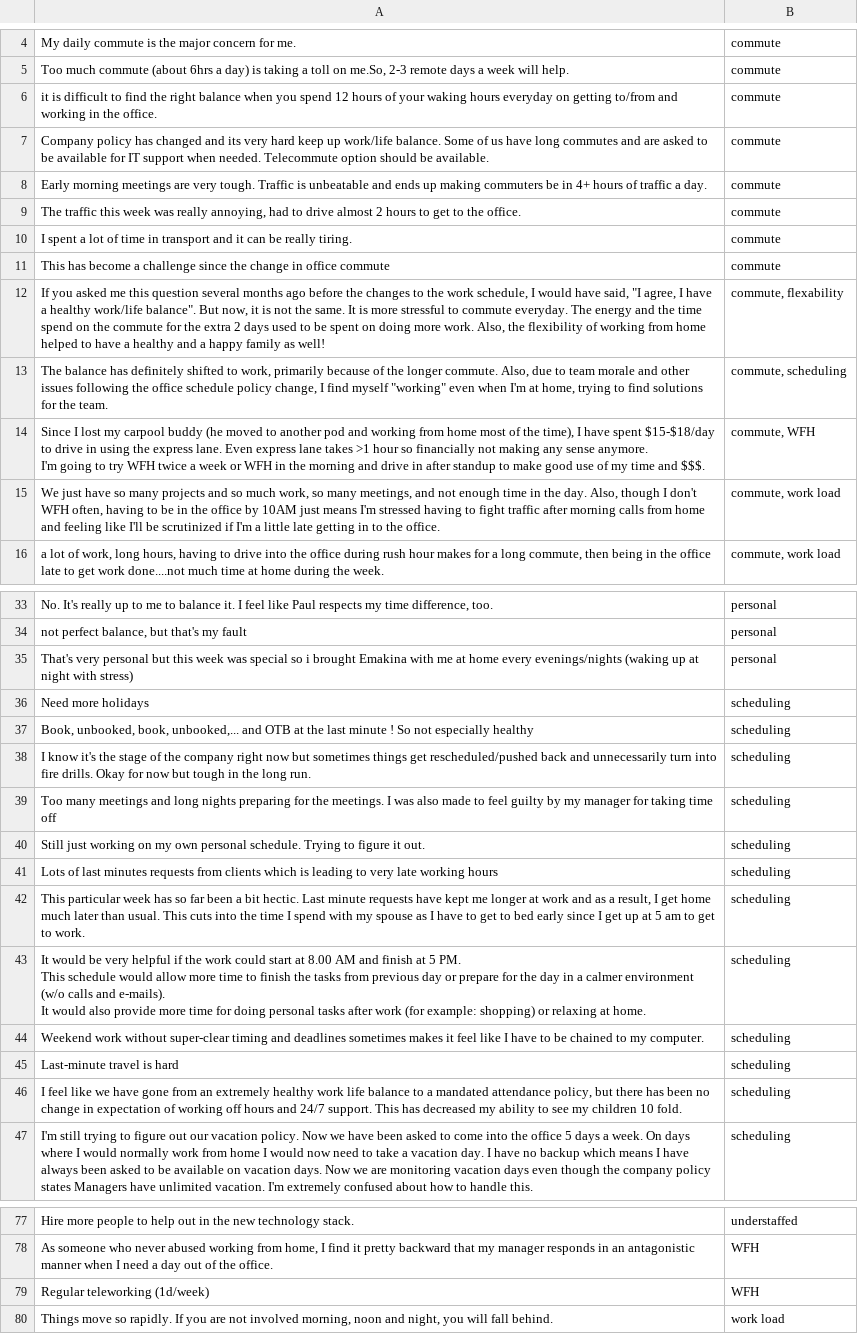
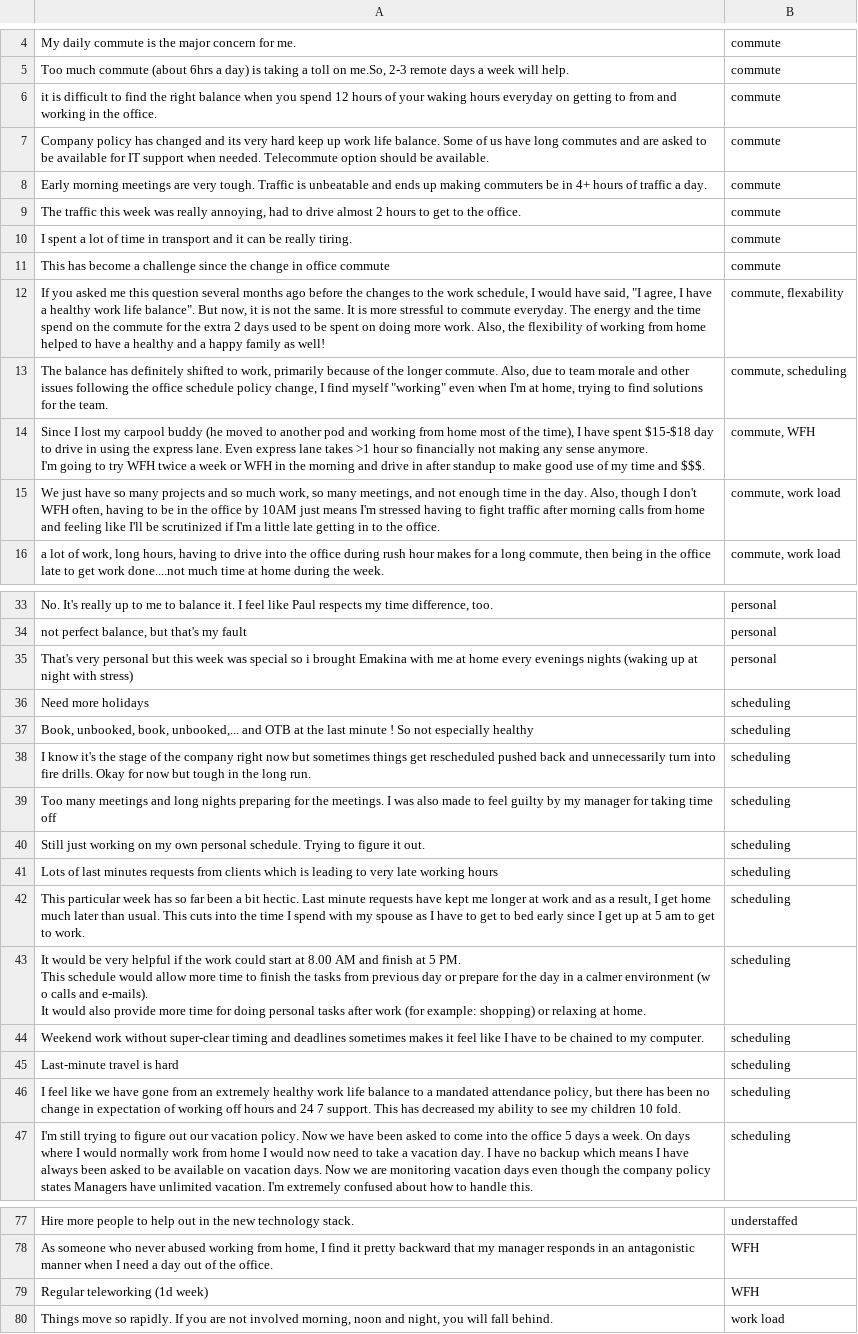
Before and after one commit to johnw335/Comment_Classification, a CSV file: lib/seeds/Balance_seed.csv, drawn as a sheet; only a part is shown, gaps mark what is left out; the diff covers the shown part only; the diff names each change by its address in the sheet, - before the commit and + after, or states it on an @@ line.

Commit message:
added seeds

```diff
--- a/lib/seeds/Balance_seed.csv
+++ b/lib/seeds/Balance_seed.csv
-A6: …on getting to/from and working…
+A6: …on getting to from and working…
-A7: …keep up work/life balance. Some…
+A7: …keep up work life balance. Some…
-A12: …a healthy work/life balance". But…
+A12: …a healthy work life balance". But…
-A14: …have spent $15-$18/day to drive…
+A14: …have spent $15-$18 day to drive…
-A35: …home every evenings/nights (waking up…
+A35: …home every evenings nights (waking up…
-A38: …things get rescheduled/pushed back and…
+A38: …things get rescheduled pushed back and…
-A43: …calmer environment (w/o calls and…
+A43: …calmer environment (w o calls and…
-A46: …hours and 24/7 support. This…
+A46: …hours and 24 7 support. This…
-A79: Regular teleworking (1d/week)
+A79: Regular teleworking (1d week)
```
Also changed, not shown: 3 edited cells elsewhere in this file, 6 other files.
